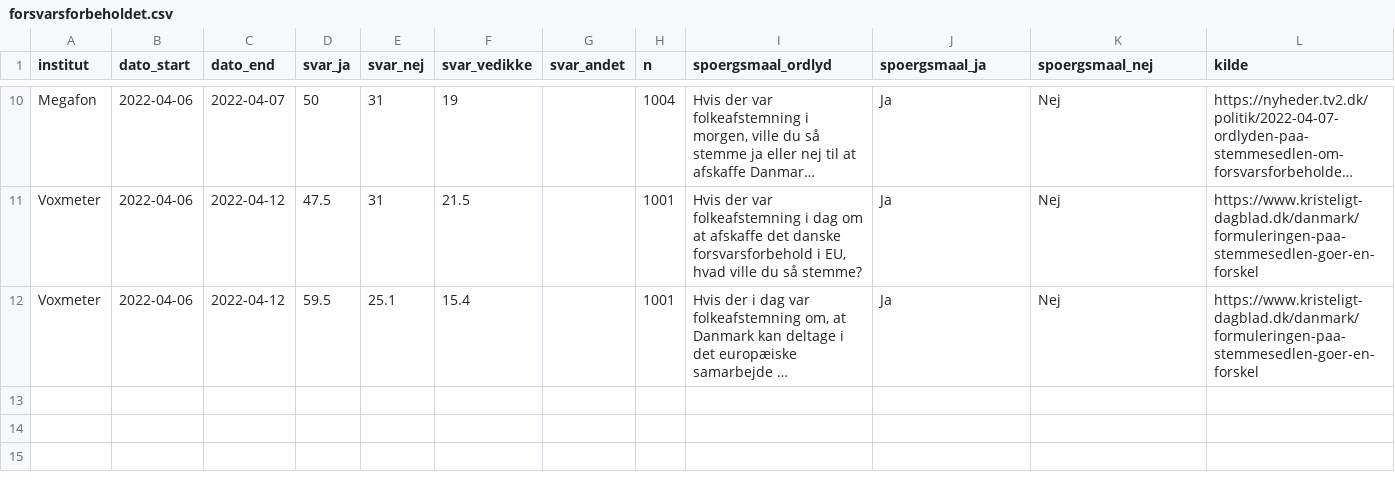
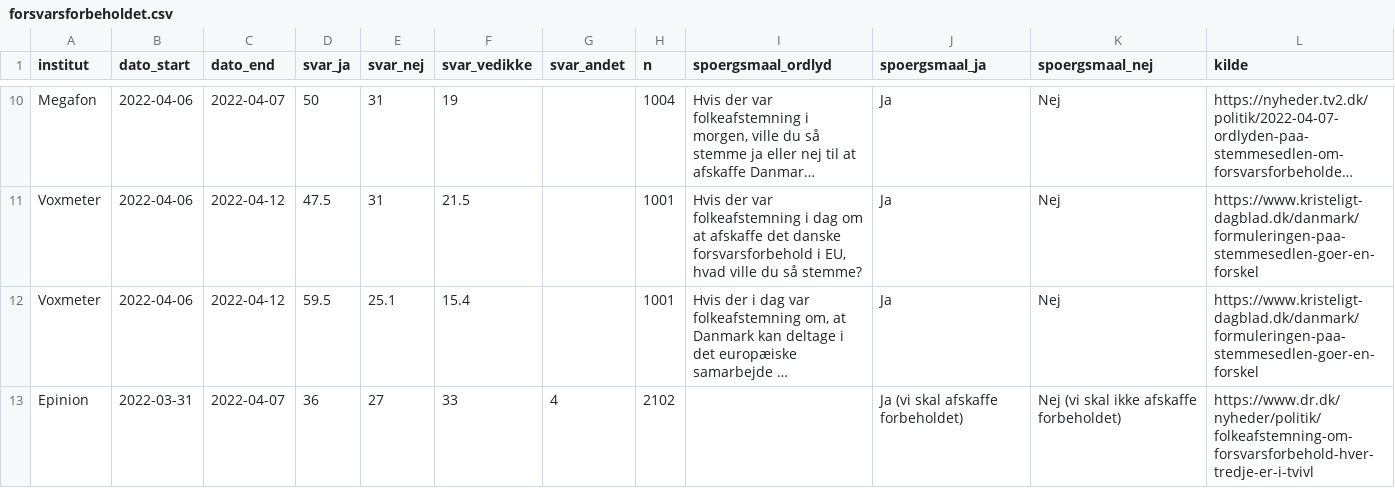
Before and after one commit to erikgahner/Politologi, a CSV file: folkeafstemninger/2022_forsvarsforbeholdet/forsvarsforbeholdet.csv, drawn as a sheet; only a part is shown, gaps mark what is left out; long unchanged cells end in …; the diff names each change by its address in the sheet, - before the commit and + after, or states it on an @@ line.

Commit message:
tilføj forsvarsforbehold, Epinion (7.4)

```diff
--- a/folkeafstemninger/2022_forsvarsforbeholdet/forsvarsforbeholdet.csv
+++ b/folkeafstemninger/2022_forsvarsforbeholdet/forsvarsforbeholdet.csv
+row 13: Epinion | 2022-03-31 | 2022-04-07 | 36 | 27 | 33 | 4 | 2102 |  | Ja (vi skal afskaffe forbeholdet) | Nej (vi skal ikke afskaffe forbeholdet) | https://www.dr.dk/nyheder/politik/folkeafstemning-om-forsvarsforbehold-hver-tredje-er-i-tvivl
```
Also changed, not shown: 2 other files.
